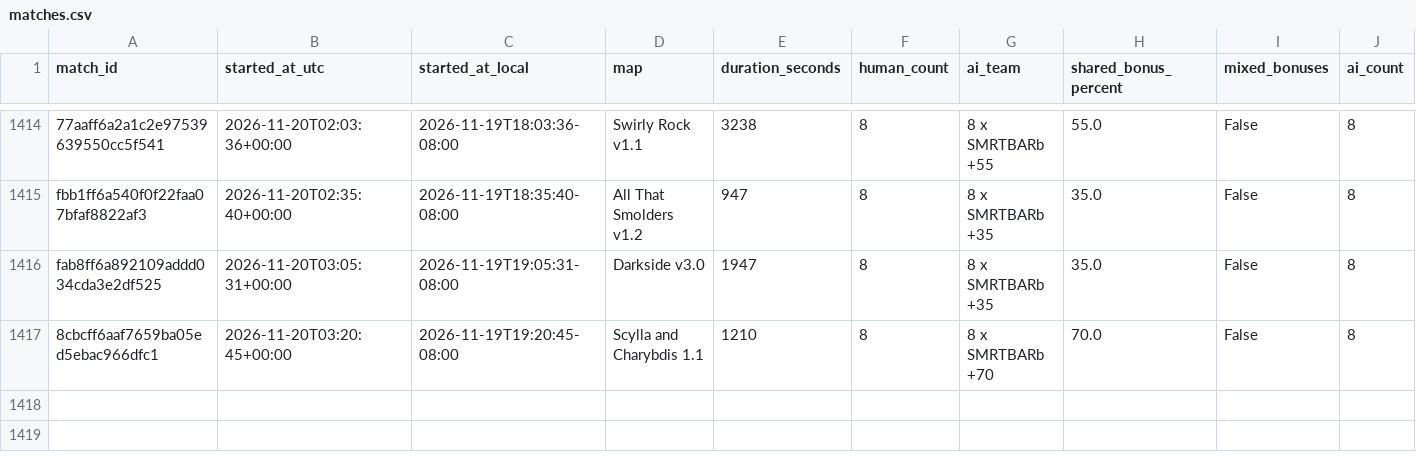
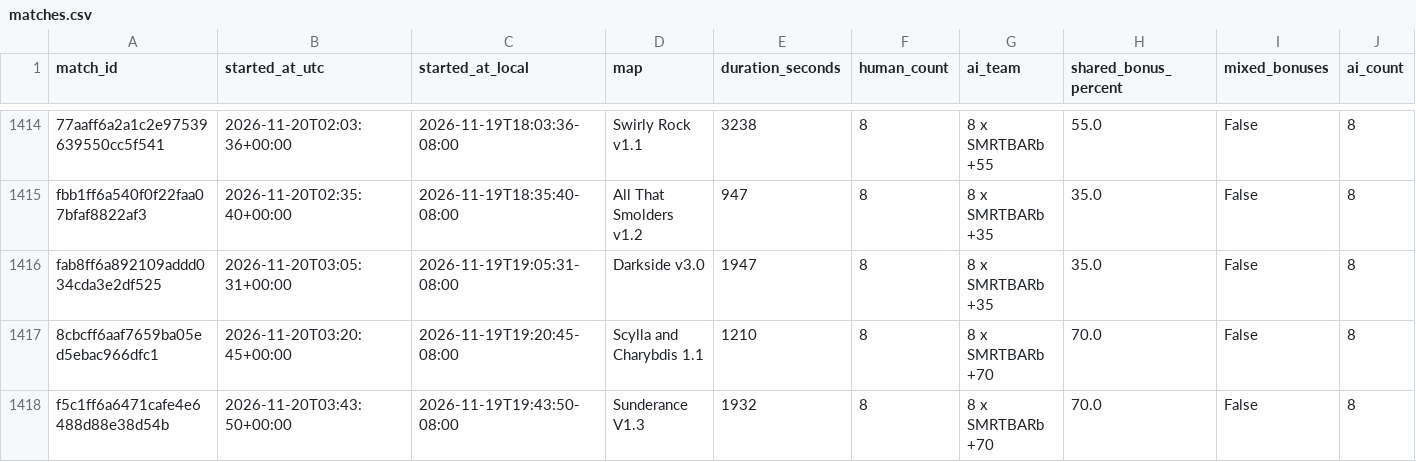
Before and after one commit to Barscrewl/BarbOS, a CSV file: public/fixed_seed/matches.csv, drawn as a sheet; only a part is shown, gaps mark what is left out; rows hold the shown columns only; the diff names each change by its address in the sheet, - before the commit and + after, or states it on an @@ line.

```diff
--- a/public/fixed_seed/matches.csv
+++ b/public/fixed_seed/matches.csv
+row 1418: f5c1ff6a6471cafe4e6488d88e38d54b | 2026-11-20T03:43:50+00:00 | 2026-11-19T19:43:50-08:00 | Sunderance V1.3 | 1932 | 8 | 8 x SMRTBARb +70 | 70.0 | False | 8
```
Also changed, not shown: data/matches_index.csv, public/fixed_seed/ratings.csv, 15 other files.
